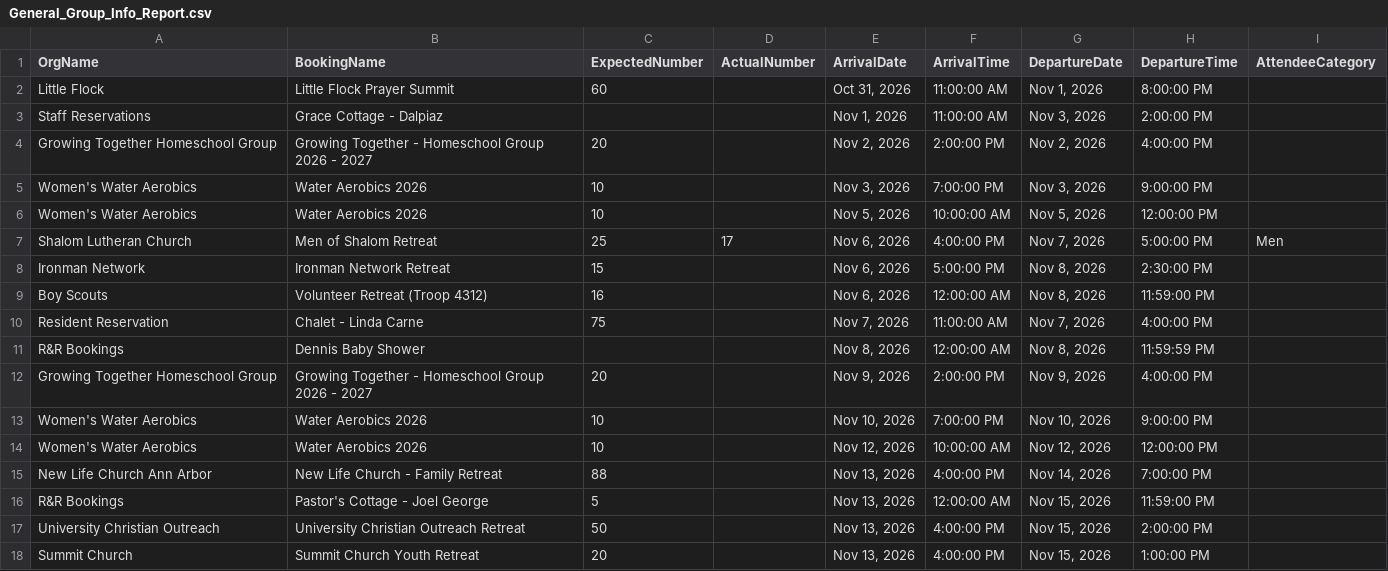
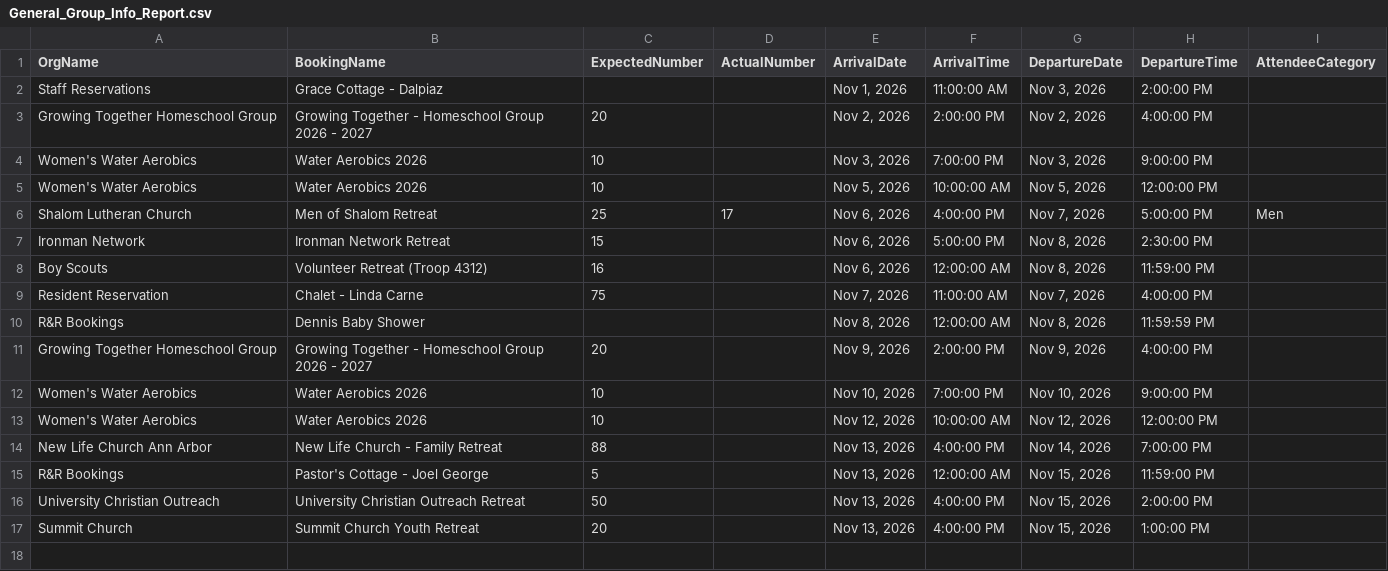
Before and after one commit to solomon123james-cmd/fhl-dashboard-data, a CSV file: data/General_Group_Info_Report.csv, drawn as a sheet.

Commit message:
sync: update data/General_Group_Info_Report.csv

```diff
--- a/data/General_Group_Info_Report.csv
+++ b/data/General_Group_Info_Report.csv
@@ -1,3 +1,2 @@
 OrgName,BookingName,ExpectedNumber,ActualNumber,ArrivalDate,ArrivalTime,DepartureDate,DepartureTime,AttendeeCategory
-Little Flock,Little Flock Prayer Summit,60,,"Oct 31, 2026",11:00:00 AM,"Nov 1, 2026",8:00:00 PM,
 Staff Reservations,Grace Cottage - Dalpiaz,,,"Nov 1, 2026",11:00:00 AM,"Nov 3, 2026",2:00:00 PM,
```
